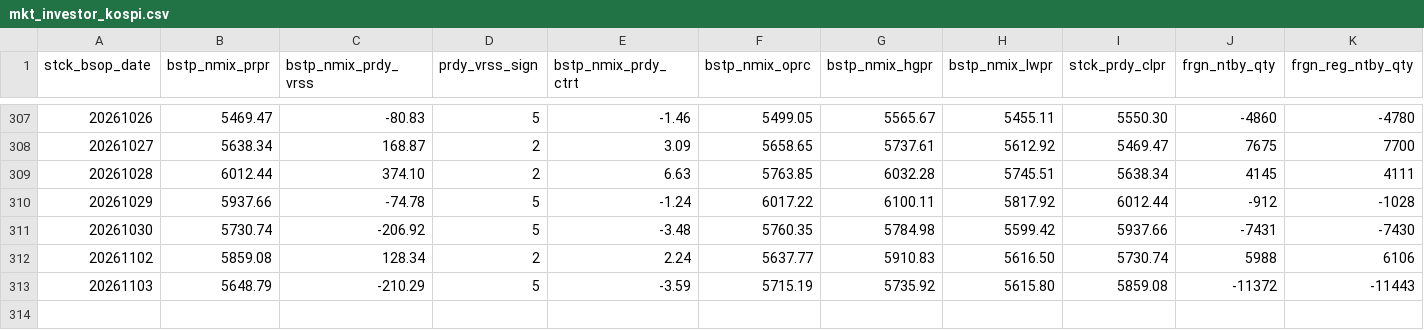
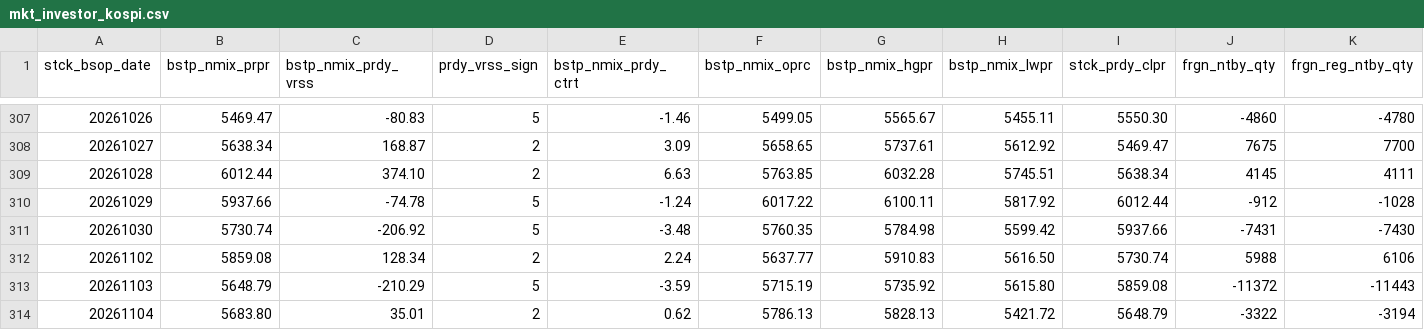
Before and after one commit to JH-src/kr-market-daily, a CSV file: data/kis/mkt_investor_kospi.csv, drawn as a sheet; only a part is shown, gaps mark what is left out; rows hold the shown columns only; the diff names each change by its address in the sheet, - before the commit and + after, or states it on an @@ line.

```diff
--- a/data/kis/mkt_investor_kospi.csv
+++ b/data/kis/mkt_investor_kospi.csv
+row 314: 20261104 | 5683.80 | 35.01 | 2 | 0.62 | 5786.13 | 5828.13 | 5421.72 | 5648.79 | -3322 | -3194
```
Also changed, not shown: data/kis/mkt_investor_kosdaq.csv, data/kis/mktfunds.csv, 3 other files.
